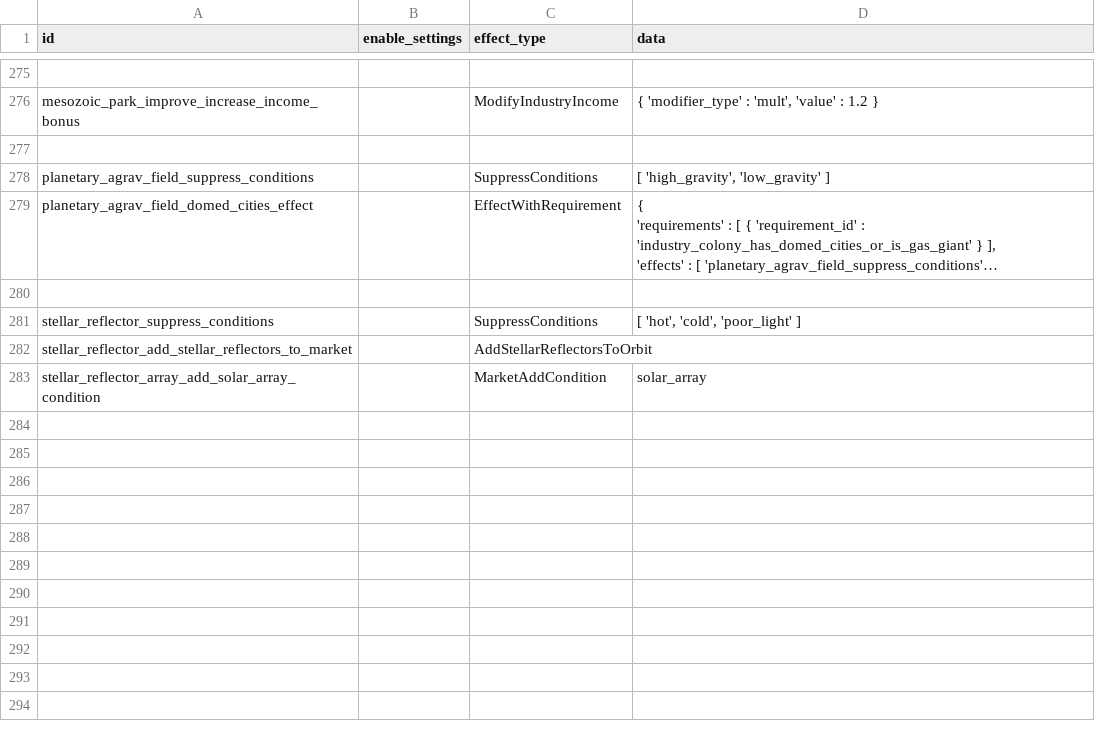
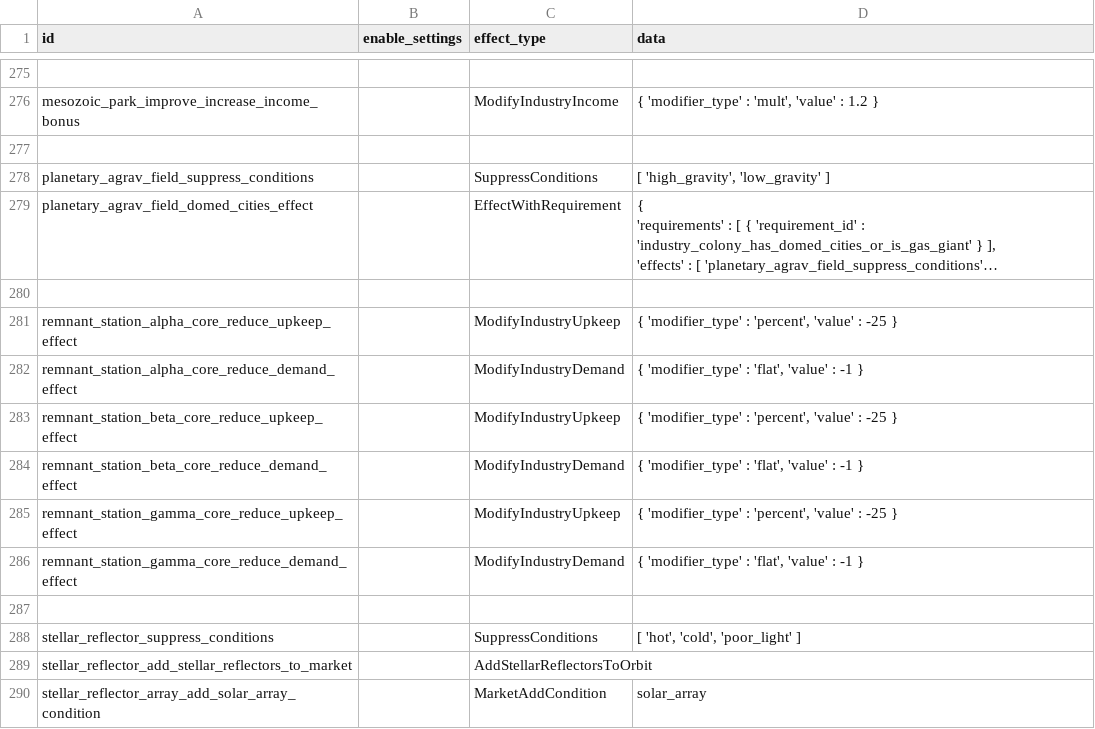
Before and after one commit to boggledstarsector/TASC, a CSV file: data/campaign/terraforming/project_effects.csv, drawn as a sheet; only a part is shown, gaps mark what is left out; long unchanged cells end in …; the diff names each change by its address in the sheet, - before the commit and + after, or states it on an @@ line.

Commit message:
Fix Autonomous AI Battlestation not being able to be improved or have AI cores. Due to the way it's done, the improve effect of +1 stability is hard coded. I hate the way the base game does all its effects. Fix ModifyIndustry* tooltips to correctly show the industry's name, without being mangled in any way.

```diff
--- a/data/campaign/terraforming/project_effects.csv
+++ b/data/campaign/terraforming/project_effects.csv
+row 281: remnant_station_alpha_core_reduce_upkeep_effect |  | ModifyIndustryUpkeep | { 'modifier_type' : 'percent', 'value' : -25 }
+row 282: remnant_station_alpha_core_reduce_demand_effect |  | ModifyIndustryDemand | { 'modifier_type' : 'flat', 'value' : -1 }
+row 283: remnant_station_beta_core_reduce_upkeep_effect |  | ModifyIndustryUpkeep | { 'modifier_type' : 'percent', 'value' : -25 }
+row 284: remnant_station_beta_core_reduce_demand_effect |  | ModifyIndustryDemand | { 'modifier_type' : 'flat', 'value' : -1 }
+row 285: remnant_station_gamma_core_reduce_upkeep_effect |  | ModifyIndustryUpkeep | { 'modifier_type' : 'percent', 'value' : -25 }
+row 286: remnant_station_gamma_core_reduce_demand_effect |  | ModifyIndustryDemand | { 'modifier_type' : 'flat', 'value' : -1 }
+row 287: (empty)
```
Also changed, not shown: data/campaign/terraforming/industry_options.csv, data/campaign/terraforming/terraforming_projects.csv, 4 other files.
